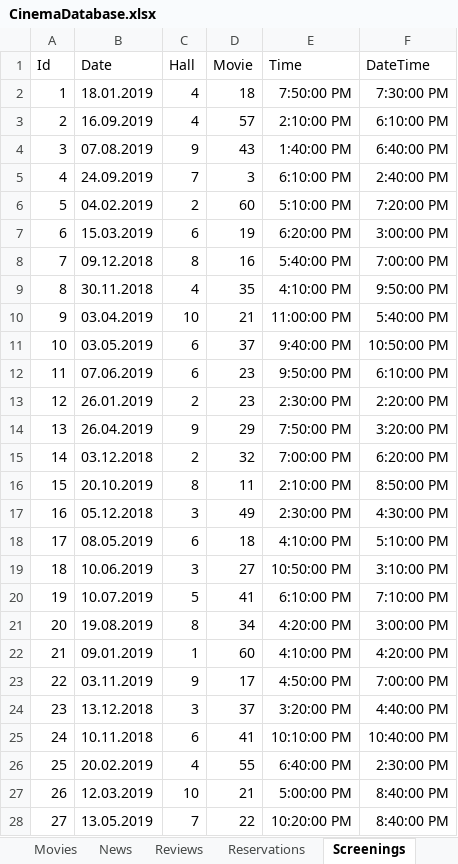
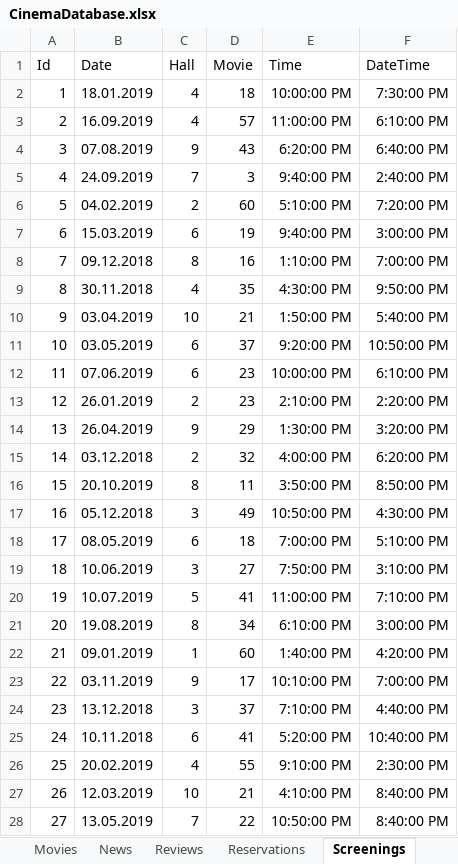
Before and after one commit to FITCommunityArchive/RS2-Seminarski-cinema, an Excel workbook: Cinema.Seed/LegacyDatabase/CinemaDatabase.xlsx, sheet Screenings, drawn as a sheet; only a part is shown; values as stored, in another font and other column widths than the file's, no borders; table styles not drawn; the diff covers the shown part only; the diff names each change by its address in the sheet, - before the commit and + after, or states it on an @@ line.

```diff
--- a/Cinema.Seed/LegacyDatabase/CinemaDatabase.xlsx (sheet Screenings)
+++ b/Cinema.Seed/LegacyDatabase/CinemaDatabase.xlsx (sheet Screenings)
-E2 (Time): 7:50:00 PM
+E2 (Time): 10:00:00 PM
-E3 (Time): 2:10:00 PM
+E3 (Time): 11:00:00 PM
-E4 (Time): 1:40:00 PM
+E4 (Time): 6:20:00 PM
-E5 (Time): 6:10:00 PM
+E5 (Time): 9:40:00 PM
-E7 (Time): 6:20:00 PM
+E7 (Time): 9:40:00 PM
-E8 (Time): 5:40:00 PM
+E8 (Time): 1:10:00 PM
-E9 (Time): 4:10:00 PM
+E9 (Time): 4:30:00 PM
-E10 (Time): 11:00:00 PM
+E10 (Time): 1:50:00 PM
-E11 (Time): 9:40:00 PM
+E11 (Time): 9:20:00 PM
-E12 (Time): 9:50:00 PM
+E12 (Time): 10:00:00 PM
-E13 (Time): 2:30:00 PM
+E13 (Time): 2:10:00 PM
-E14 (Time): 7:50:00 PM
+E14 (Time): 1:30:00 PM
-E15 (Time): 7:00:00 PM
+E15 (Time): 4:00:00 PM
-E16 (Time): 2:10:00 PM
+E16 (Time): 3:50:00 PM
-E17 (Time): 2:30:00 PM
+E17 (Time): 10:50:00 PM
-E18 (Time): 4:10:00 PM
+E18 (Time): 7:00:00 PM
-E19 (Time): 10:50:00 PM
+E19 (Time): 7:50:00 PM
-E20 (Time): 6:10:00 PM
+E20 (Time): 11:00:00 PM
-E21 (Time): 4:20:00 PM
+E21 (Time): 6:10:00 PM
-E22 (Time): 4:10:00 PM
+E22 (Time): 1:40:00 PM
-E23 (Time): 4:50:00 PM
+E23 (Time): 10:10:00 PM
-E24 (Time): 3:20:00 PM
+E24 (Time): 7:10:00 PM
-E25 (Time): 10:10:00 PM
+E25 (Time): 5:20:00 PM
-E26 (Time): 6:40:00 PM
+E26 (Time): 9:10:00 PM
-E27 (Time): 5:00:00 PM
+E27 (Time): 4:10:00 PM
-E28 (Time): 10:20:00 PM
+E28 (Time): 10:50:00 PM
```
Also changed, not shown: 798 edited cells elsewhere in this sheet, sheet Users, sheet AppRoles, sheet TimeFormula, 3 other files.
